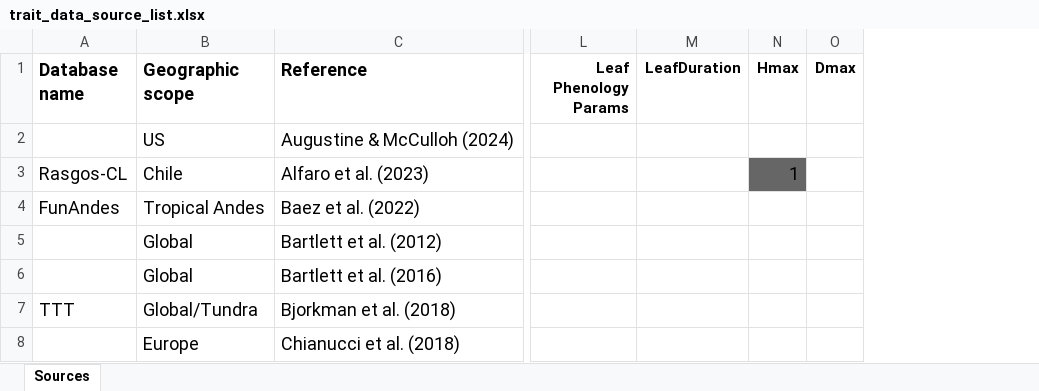
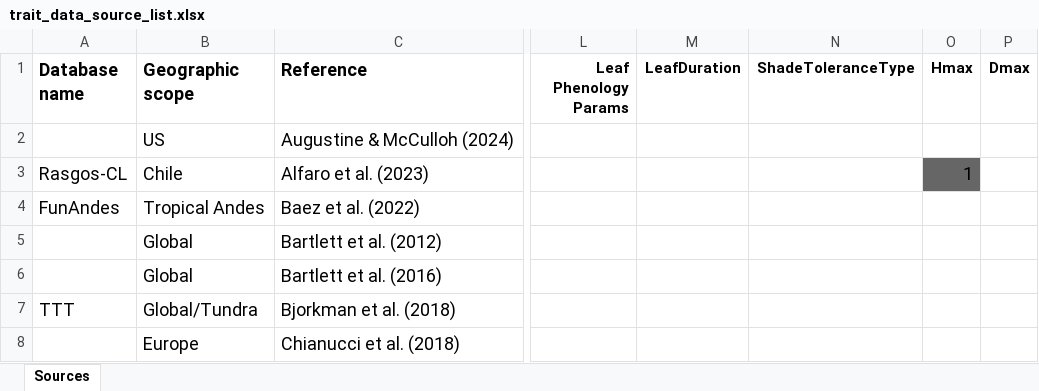
Before and after one commit to emf-creaf/traits_and_models, an Excel workbook: data-raw/trait_data_source_list.xlsx, sheet Sources, drawn as a sheet; only a part is shown, gaps mark what is left out; values as stored, in another font and other column widths than the file's, no borders; the diff covers the shown part only; the diff names each change by its address in the sheet, - before the commit and + after, or states it on an @@ line.

Commit message:
update source list

```diff
--- a/data-raw/trait_data_source_list.xlsx (sheet Sources)
+++ b/data-raw/trait_data_source_list.xlsx (sheet Sources)
+column N (ShadeToleranceType), empty
```
Also changed, not shown: 2 added rows elsewhere in this sheet.
